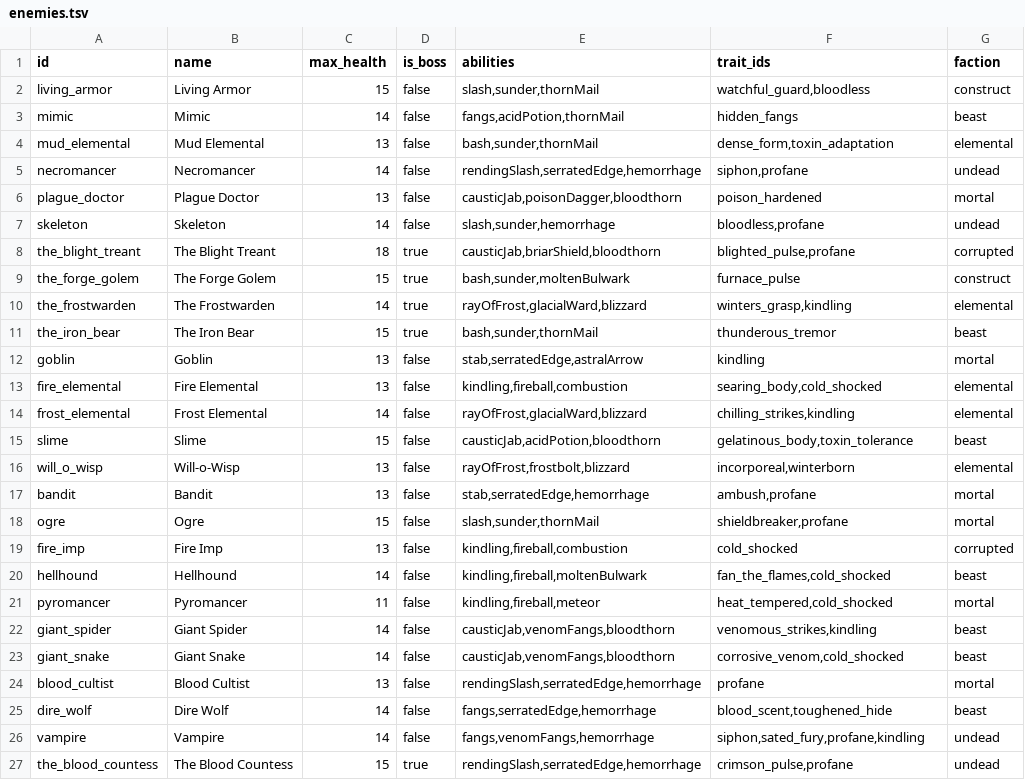
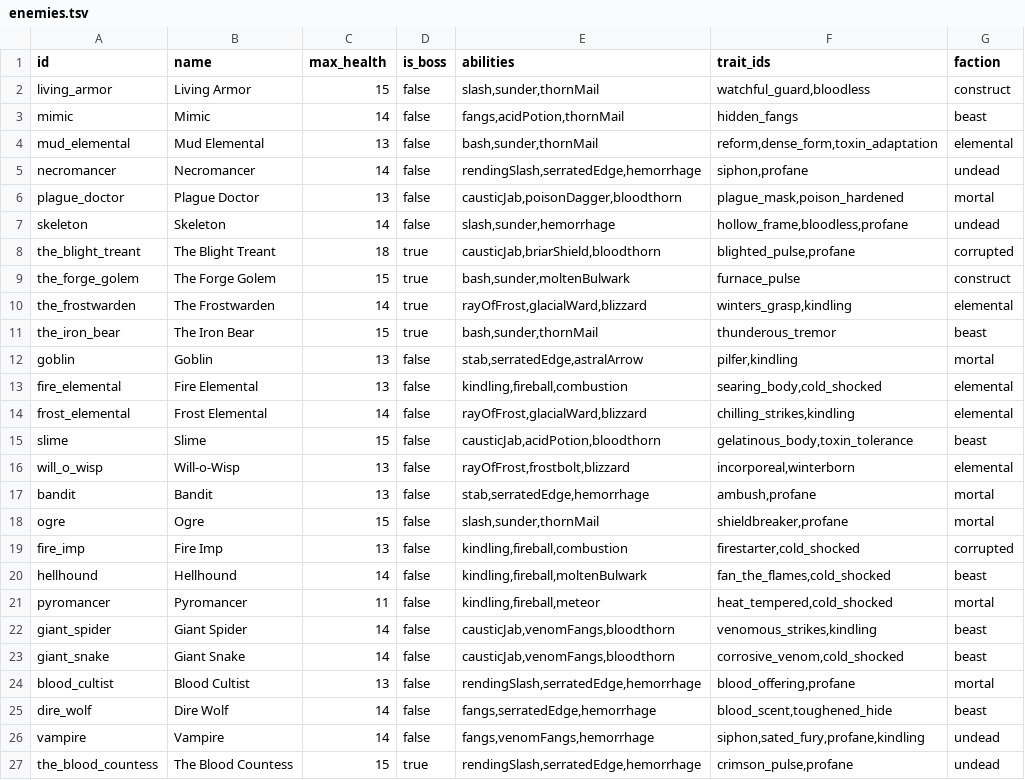
Before and after one commit to Talyen/Trinket, a TSV file: ContentManifest/enemies.tsv, drawn as a sheet; only a part is shown.

Commit message:
feat: give six enemies distinct combat traits

```diff
--- a/ContentManifest/enemies.tsv
+++ b/ContentManifest/enemies.tsv
@@ -3,6 +3,6 @@ living_armor	Living Armor	15	false	slash,sunder,thornMail	watchful_guard,bloodle
 mimic	Mimic	14	false	fangs,acidPotion,thornMail	hidden_fangs	beast
-mud_elemental	Mud Elemental	13	false	bash,sunder,thornMail	dense_form,toxin_adaptation	elemental
+mud_elemental	Mud Elemental	13	false	bash,sunder,thornMail	reform,dense_form,toxin_adaptation	elemental
 necromancer	Necromancer	14	false	rendingSlash,serratedEdge,hemorrhage	siphon,profane	undead
-plague_doctor	Plague Doctor	13	false	causticJab,poisonDagger,bloodthorn	poison_hardened	mortal
-skeleton	Skeleton	14	false	slash,sunder,hemorrhage	bloodless,profane	undead
+plague_doctor	Plague Doctor	13	false	causticJab,poisonDagger,bloodthorn	plague_mask,poison_hardened	mortal
+skeleton	Skeleton	14	false	slash,sunder,hemorrhage	hollow_frame,bloodless,profane	undead
 the_blight_treant	The Blight Treant	18	true	causticJab,briarShield,bloodthorn	blighted_pulse,profane	corrupted
@@ -11,3 +11,3 @@ the_frostwarden	The Frostwarden	14	true	rayOfFrost,glacialWard,blizzard	winters_
 the_iron_bear	The Iron Bear	15	true	bash,sunder,thornMail	thunderous_tremor	beast
-goblin	Goblin	13	false	stab,serratedEdge,astralArrow	kindling	mortal
+goblin	Goblin	13	false	stab,serratedEdge,astralArrow	pilfer,kindling	mortal
 fire_elemental	Fire Elemental	13	false	kindling,fireball,combustion	searing_body,cold_shocked	elemental
@@ -18,3 +18,3 @@ bandit	Bandit	13	false	stab,serratedEdge,hemorrhage	ambush,profane	mortal
 ogre	Ogre	15	false	slash,sunder,thornMail	shieldbreaker,profane	mortal
-fire_imp	Fire Imp	13	false	kindling,fireball,combustion	cold_shocked	corrupted
+fire_imp	Fire Imp	13	false	kindling,fireball,combustion	firestarter,cold_shocked	corrupted
 hellhound	Hellhound	14	false	kindling,fireball,moltenBulwark	fan_the_flames,cold_shocked	beast
@@ -23,3 +23,3 @@ giant_spider	Giant Spider	14	false	causticJab,venomFangs,bloodthorn	venomous_str
 giant_snake	Giant Snake	14	false	causticJab,venomFangs,bloodthorn	corrosive_venom,cold_shocked	beast
-blood_cultist	Blood Cultist	13	false	rendingSlash,serratedEdge,hemorrhage	profane	mortal
+blood_cultist	Blood Cultist	13	false	rendingSlash,serratedEdge,hemorrhage	blood_offering,profane	mortal
 dire_wolf	Dire Wolf	14	false	fangs,serratedEdge,hemorrhage	blood_scent,toughened_hide	beast
```
Also changed, not shown: ContentManifest/traits.tsv, 21 other files.
